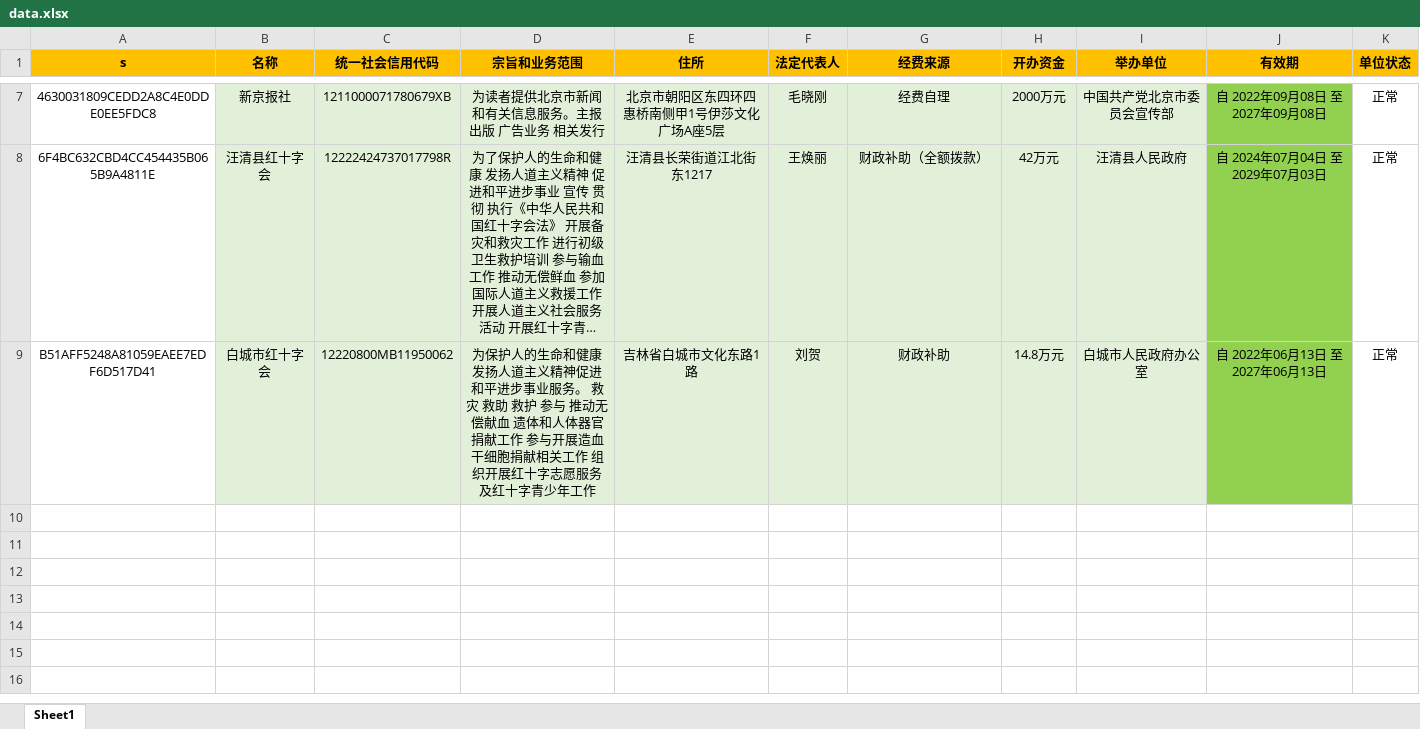
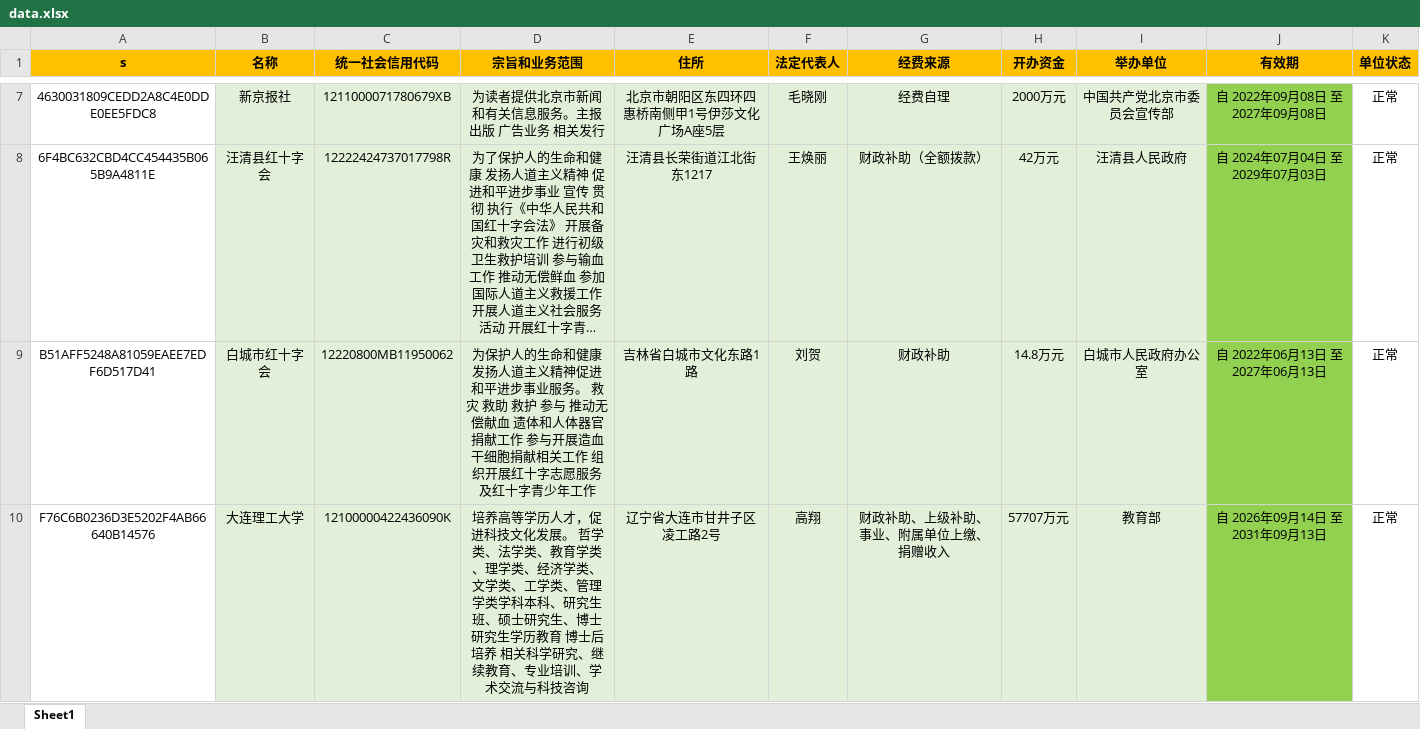
Before and after one commit to search-gjsy-gov/sydwCx, an Excel workbook: data.xlsx, sheet Sheet1, drawn as a sheet; only a part is shown, gaps mark what is left out; long unchanged cells end in …; values as stored, in another font and other column widths than the file's, no borders; the diff names each change by its address in the sheet, - before the commit and + after, or states it on an @@ line.

Commit message:
Add files via upload

```diff
--- a/data.xlsx (sheet Sheet1)
+++ b/data.xlsx (sheet Sheet1)
+row 10: F76C6B0236D3E5202F4AB66640B14576 | 大连理工大学 | 12100000422436090K | 培养高等学历人才，促进科技文化发展。 哲学类、法学类、教育学类、理学类、经济学类、文学类、工学类、管理学类学科本科、研究生班、硕士研究生、博士研究生学历教育 博士后培养 相关科学研究、继续教育、专业培训、学术交流与科技咨询 | 辽宁省大连市甘井子区凌工路2号 | 高翔 | 财政补助、上级补助、事业、附属单位上缴、捐赠收入 | 57707万元 | 教育部 | 自 2026年09月14日 至 2031年09月13日 | 正常
```
